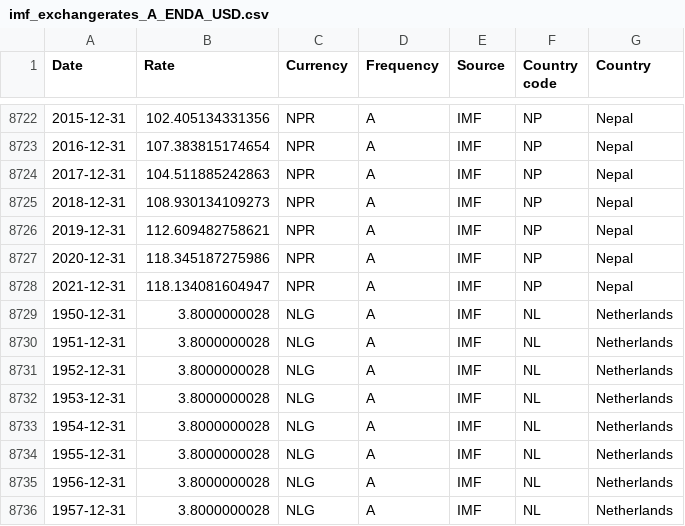
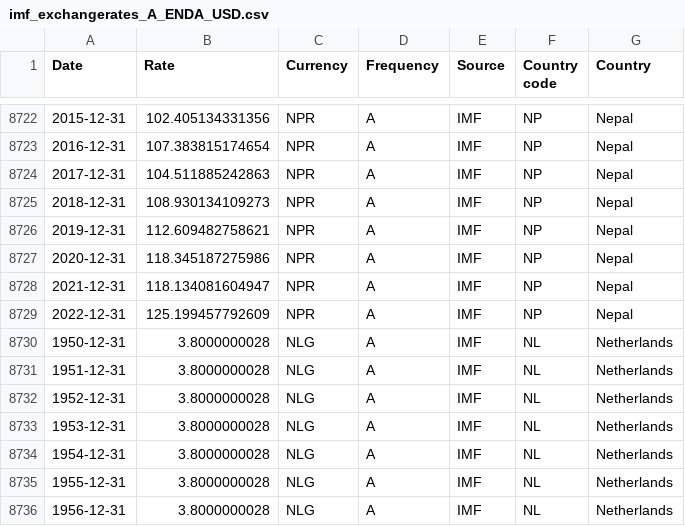
Before and after one commit to codeforIATI/imf-exchangerates, a CSV file: imf_exchangerates_A_ENDA_USD.csv, drawn as a sheet; only a part is shown, gaps mark what is left out; the shorter side is filled out with more unchanged rows; the diff names each change by its address in the sheet, - before the commit and + after, or states it on an @@ line.

Commit message:
deploy: df2d56ea0c9d4ce1f90201230ba7a3caf6b34fd8

```diff
--- a/imf_exchangerates_A_ENDA_USD.csv
+++ b/imf_exchangerates_A_ENDA_USD.csv
+row 8729: 2022-12-31 | 125.199457792609 | NPR | A | IMF | NP | Nepal
```
